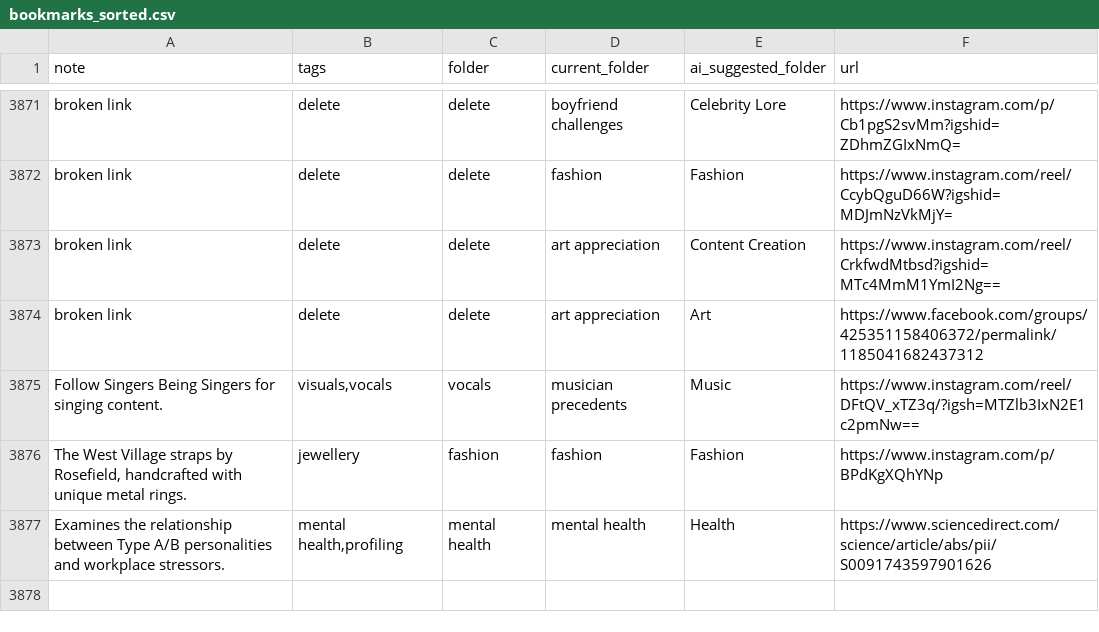
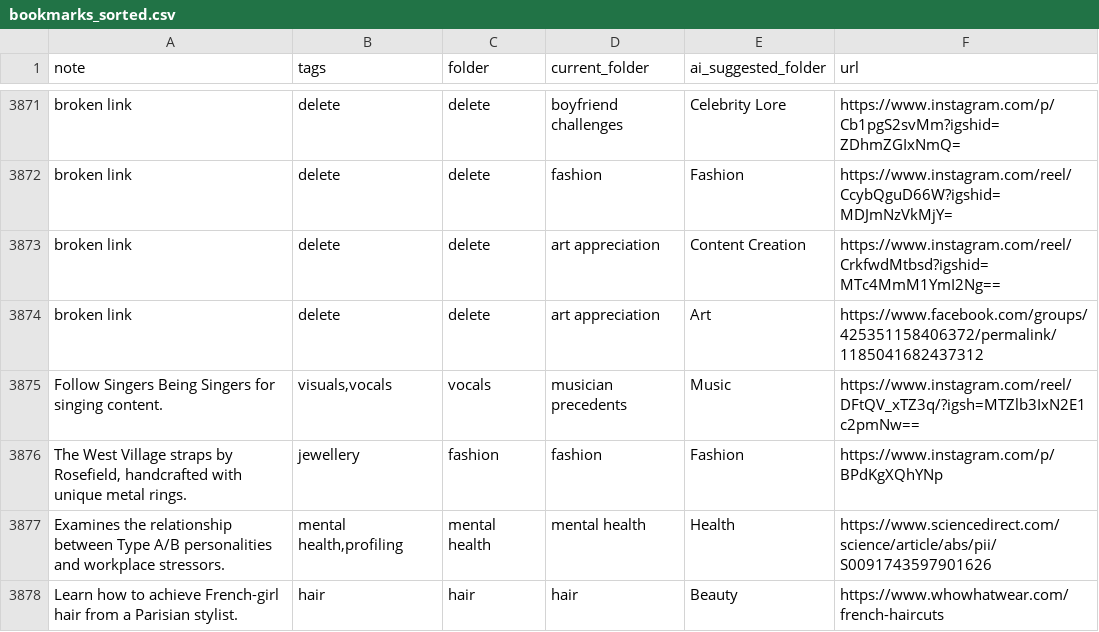
Before and after one commit to paikalilly/bookmark-sorter, a CSV file: bookmarks_sorted.csv, drawn as a sheet; only a part is shown, gaps mark what is left out; the diff names each change by its address in the sheet, - before the commit and + after, or states it on an @@ line.

Commit message:
Update bookmarks_sorted.csv via Streamlit app

```diff
--- a/bookmarks_sorted.csv
+++ b/bookmarks_sorted.csv
+row 3878: Learn how to achieve French-girl hair from a Parisian stylist. | hair | hair | hair | Beauty | https://www.whowhatwear.com/french-haircuts
```
